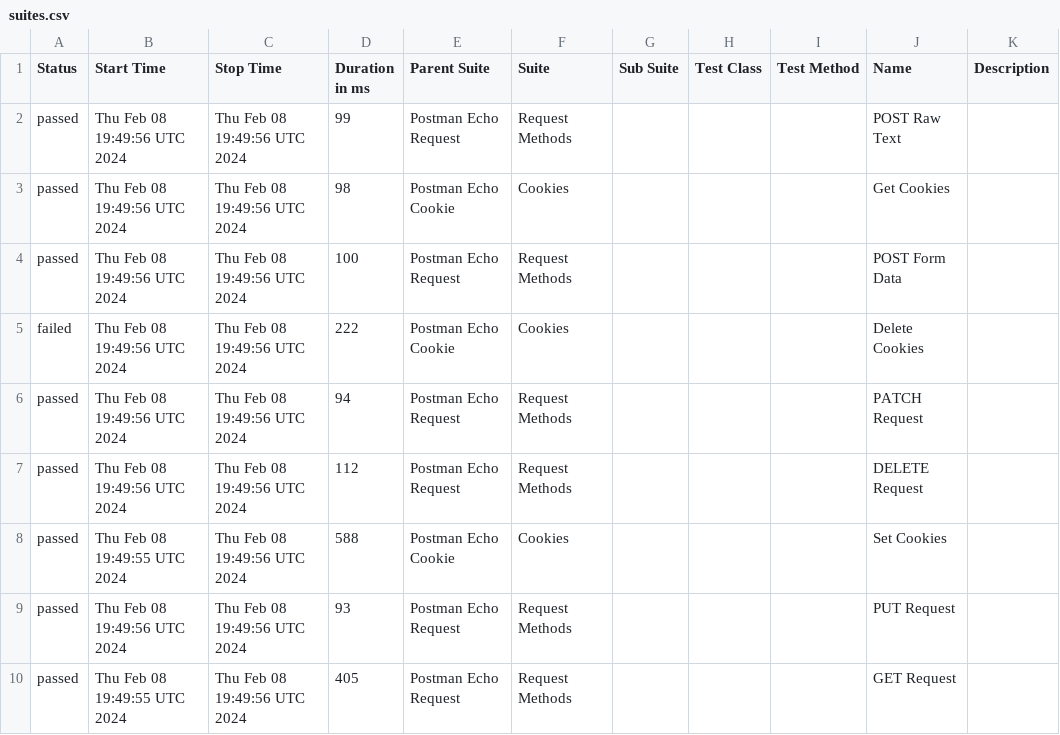
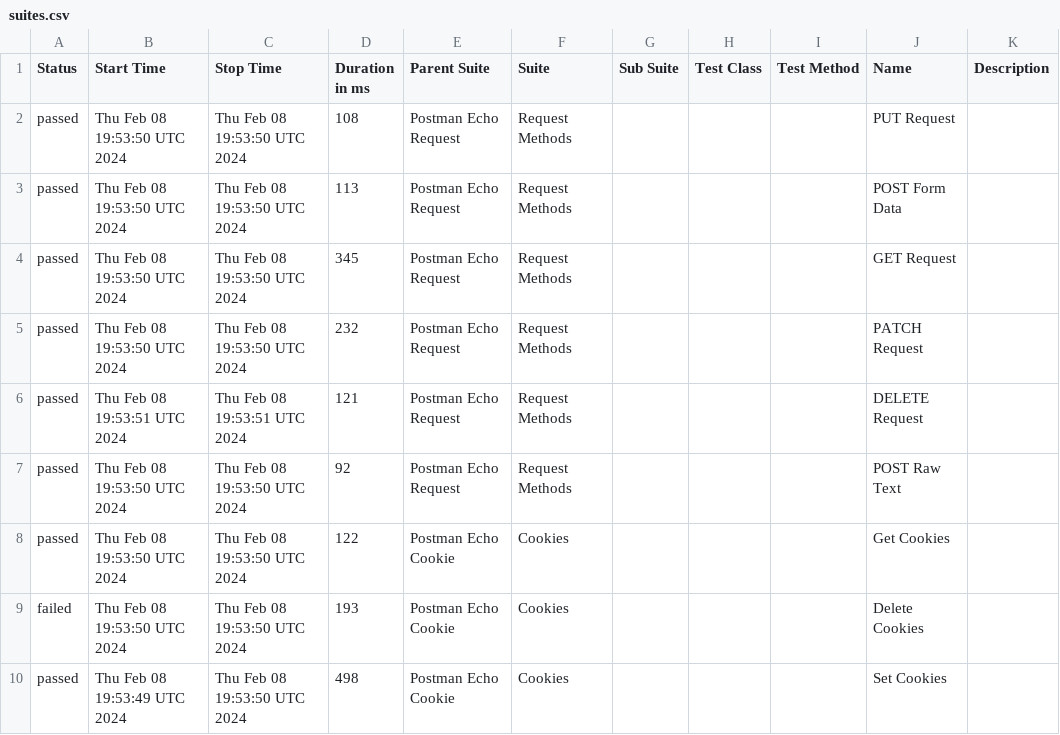
Before and after one commit to Valiantsin2021/Newman-parallel-run, a CSV file: data/suites.csv, drawn as a sheet.

```diff
--- a/data/suites.csv
+++ b/data/suites.csv
@@ -1,10 +1,10 @@
 "Status","Start Time","Stop Time","Duration in ms","Parent Suite","Suite","Sub Suite","Test Class","Test Method","Name","Description"
-"passed","Thu Feb 08 19:49:56 UTC 2024","Thu Feb 08 19:49:56 UTC 2024","99","Postman Echo Request","Request Methods","","","","POST Raw Text",""
-"passed","Thu Feb 08 19:49:56 UTC 2024","Thu Feb 08 19:49:56 UTC 2024","98","Postman Echo Cookie","Cookies","","","","Get Cookies",""
-"passed","Thu Feb 08 19:49:56 UTC 2024","Thu Feb 08 19:49:56 UTC 2024","100","Postman Echo Request","Request Methods","","","","POST Form Data",""
-"failed","Thu Feb 08 19:49:56 UTC 2024","Thu Feb 08 19:49:56 UTC 2024","222","Postman Echo Cookie","Cookies","","","","Delete Cookies",""
-"passed","Thu Feb 08 19:49:56 UTC 2024","Thu Feb 08 19:49:56 UTC 2024","94","Postman Echo Request","Request Methods","","","","PATCH Request",""
-"passed","Thu Feb 08 19:49:56 UTC 2024","Thu Feb 08 19:49:56 UTC 2024","112","Postman Echo Request","Request Methods","","","","DELETE Request",""
-"passed","Thu Feb 08 19:49:55 UTC 2024","Thu Feb 08 19:49:56 UTC 2024","588","Postman Echo Cookie","Cookies","","","","Set Cookies",""
-"passed","Thu Feb 08 19:49:56 UTC 2024","Thu Feb 08 19:49:56 UTC 2024","93","Postman Echo Request","Request Methods","","","","PUT Request",""
-"passed","Thu Feb 08 19:49:55 UTC 2024","Thu Feb 08 19:49:56 UTC 2024","405","Postman Echo Request","Request Methods","","","","GET Request",""
+"passed","Thu Feb 08 19:53:50 UTC 2024","Thu Feb 08 19:53:50 UTC 2024","108","Postman Echo Request","Request Methods","","","","PUT Request",""
+"passed","Thu Feb 08 19:53:50 UTC 2024","Thu Feb 08 19:53:50 UTC 2024","113","Postman Echo Request","Request Methods","","","","POST Form Data",""
+"passed","Thu Feb 08 19:53:50 UTC 2024","Thu Feb 08 19:53:50 UTC 2024","345","Postman Echo Request","Request Methods","","","","GET Request",""
+"passed","Thu Feb 08 19:53:50 UTC 2024","Thu Feb 08 19:53:50 UTC 2024","232","Postman Echo Request","Request Methods","","","","PATCH Request",""
+"passed","Thu Feb 08 19:53:51 UTC 2024","Thu Feb 08 19:53:51 UTC 2024","121","Postman Echo Request","Request Methods","","","","DELETE Request",""
+"passed","Thu Feb 08 19:53:50 UTC 2024","Thu Feb 08 19:53:50 UTC 2024","92","Postman Echo Request","Request Methods","","","","POST Raw Text",""
+"passed","Thu Feb 08 19:53:50 UTC 2024","Thu Feb 08 19:53:50 UTC 2024","122","Postman Echo Cookie","Cookies","","","","Get Cookies",""
+"failed","Thu Feb 08 19:53:50 UTC 2024","Thu Feb 08 19:53:50 UTC 2024","193","Postman Echo Cookie","Cookies","","","","Delete Cookies",""
+"passed","Thu Feb 08 19:53:49 UTC 2024","Thu Feb 08 19:53:50 UTC 2024","498","Postman Echo Cookie","Cookies","","","","Set Cookies",""
```
Also changed, not shown: data/behaviors.csv, 56 other files.
